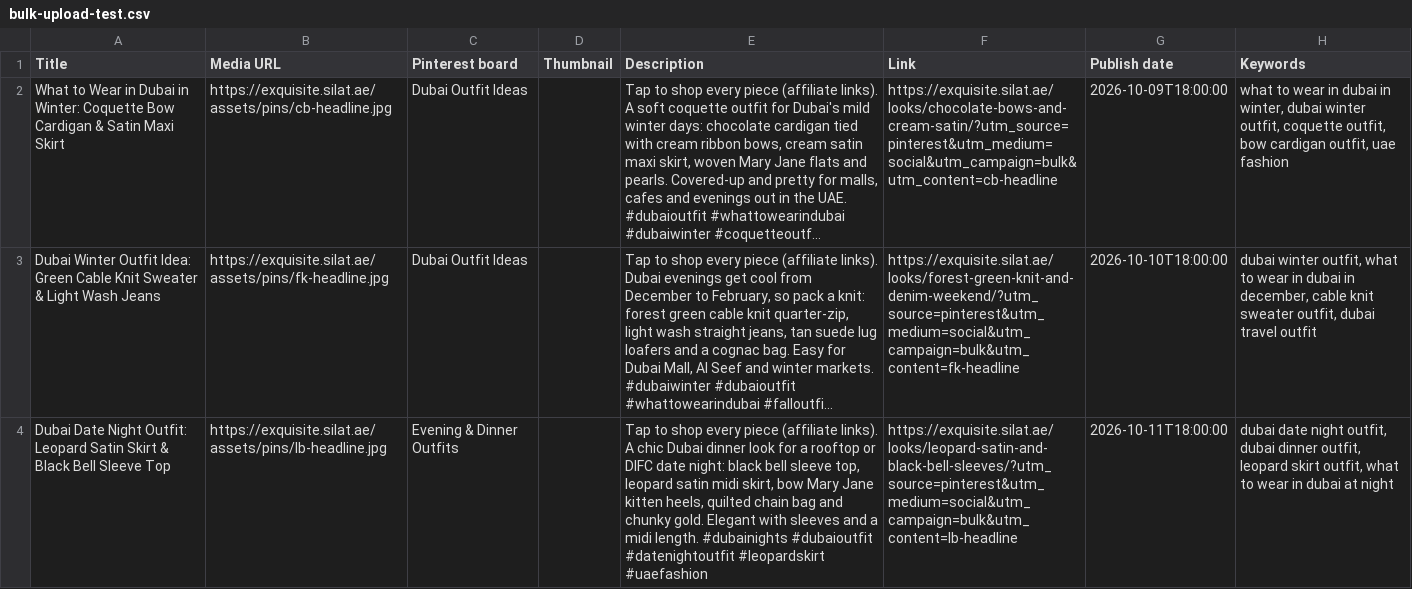
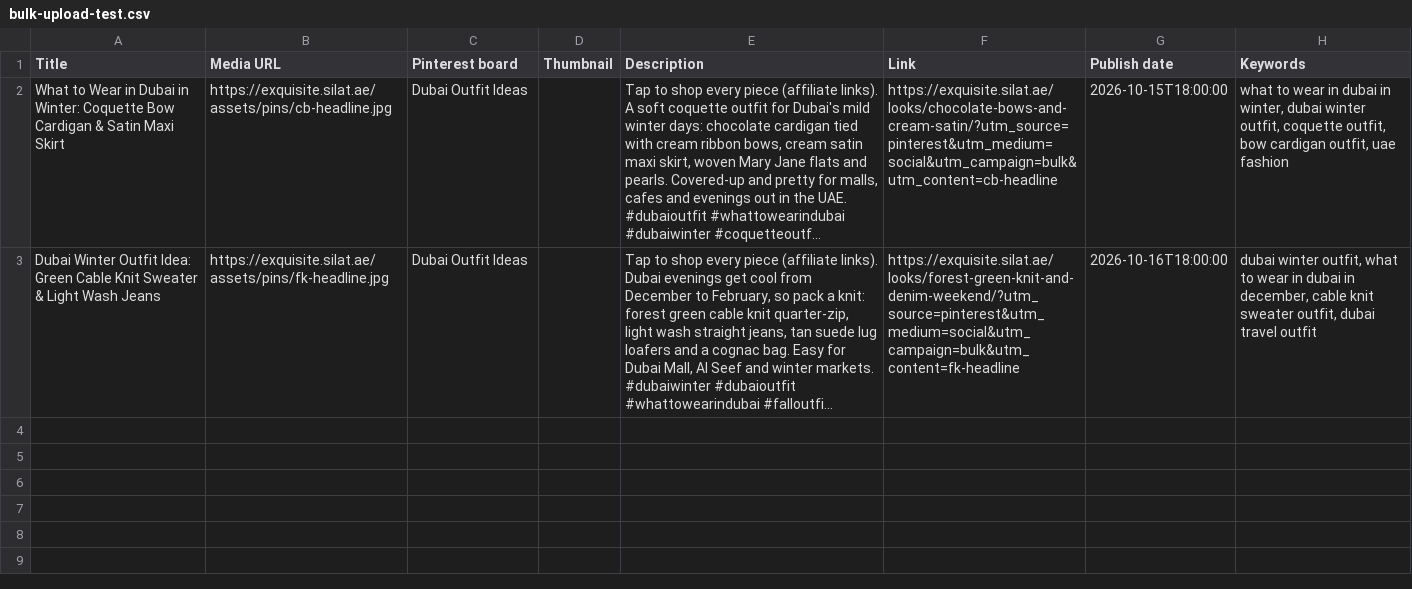
Before and after one commit to haniyasilat/exquisite-silat, a CSV file: pinterest/bulk-upload-test.csv, drawn as a sheet; long unchanged cells end in …; the diff names each change by its address in the sheet, - before the commit and + after, or states it on an @@ line.

Commit message:
Reschedule the 32 bulk pins to start 15 Oct; split test/rest CSVs

```diff
--- a/pinterest/bulk-upload-test.csv
+++ b/pinterest/bulk-upload-test.csv
-G2 (Publish date): 2026-10-09T18:00:00
+G2 (Publish date): 2026-10-15T18:00:00
-G3 (Publish date): 2026-10-10T18:00:00
+G3 (Publish date): 2026-10-16T18:00:00
-row 4: Dubai Date Night Outfit: Leopard Satin Skirt & Black Bell Sleeve Top | https://exquisite.silat.ae/assets/pins/lb-headline.jpg | Evening & Dinner Outfits |  | Tap to shop every piece (affiliate links). A chic Dubai dinner look for a rooftop or DIFC date night: black bell sleeve top, leopard satin midi skirt, bow Mary Jane kitten heels, quilted chain bag and chunky gold. Elegant with sleeves and a midi length. #dubainights #dubaioutfit #datenightoutfit #leopardskirt #uaefashion | https://exquisite.silat.ae/looks/leopard-satin-and-black-bell-sleeves/?utm_source=pinterest&utm_medium=social&utm_campaign=bulk&utm_content=lb-headline | 2026-10-11T18:00:00 | dubai date night outfit, dubai dinner outfit, leopard skirt outfit, what to wear in dubai at night
```
Also changed, not shown: pinterest/bulk-upload.csv, 2 other files.
